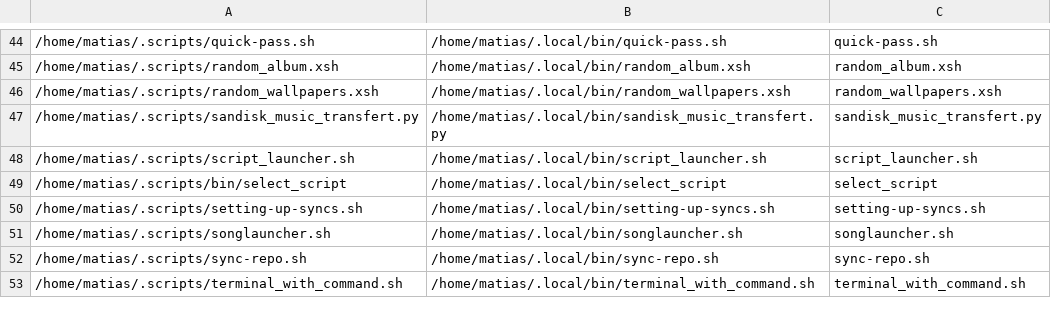
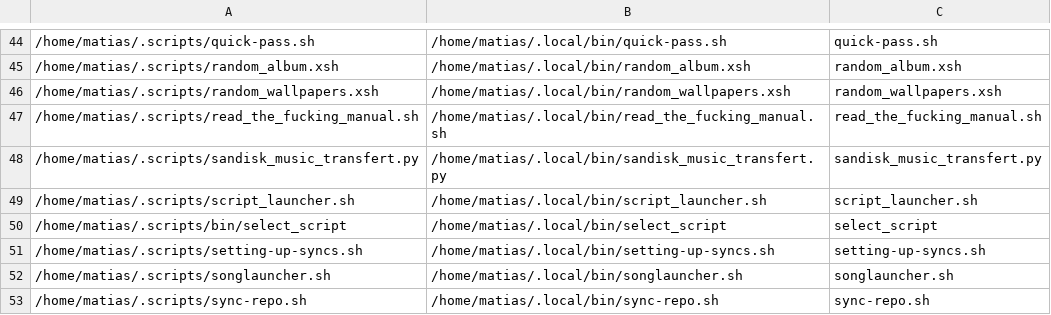
Before and after one commit to matias-ceau/scripts, a CSV file: data/symlink_data.csv, drawn as a sheet; only a part is shown, gaps mark what is left out; the shorter side is filled out with more unchanged rows; the diff names each change by its address in the sheet, - before the commit and + after, or states it on an @@ line.

Commit message:
5 change(s) from matias@karhu

```diff
--- a/data/symlink_data.csv
+++ b/data/symlink_data.csv
+row 47: /home/matias/.scripts/read_the_fucking_manual.sh | /home/matias/.local/bin/read_the_fucking_manual.sh | read_the_fucking_manual.sh
```
Also changed, not shown: 4 other files.
